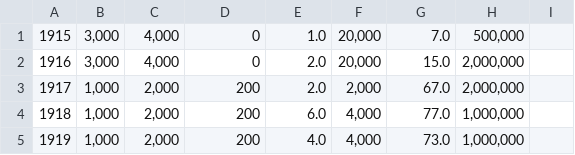
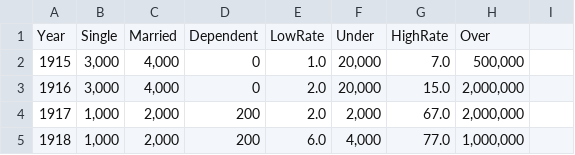
Before and after one commit to czinck01/comp177, a TSV file: data/data.tsv, drawn as a sheet; only a part is shown; the shorter side is filled out with more unchanged rows; the diff names each change by its address in the sheet, - before the commit and + after, or states it on an @@ line.

Commit message:
Data fix

```diff
--- a/data/data.tsv
+++ b/data/data.tsv
+row 1: Year | Single | Married | Dependent | LowRate | Under | HighRate | Over
```
Also changed, not shown: 2 other files.
